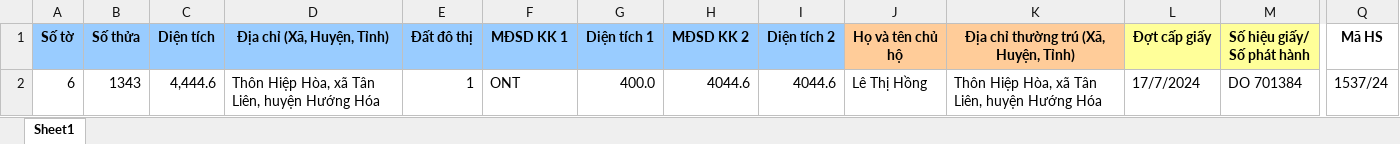
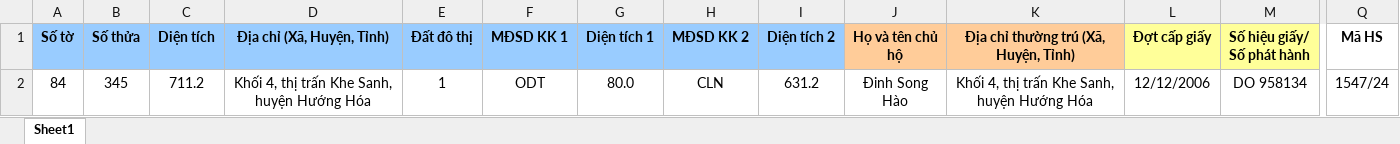
Before and after one commit to guitarkhongem/SOMUCKE, an Excel workbook: SODO/Khe Sanh/FixedRowCopy.xlsx, sheet Sheet1, drawn as a sheet; only a part is shown, gaps mark what is left out; values as stored, in another font and other column widths than the file's, no borders; charts and pictures not drawn; removed rows and columns are numbered as before the commit, all else as after; rows hold the shown columns only; the diff names each change by its address in the sheet, - before the commit and + after, or states it on an @@ line.

```diff
--- a/SODO/Khe Sanh/FixedRowCopy.xlsx (sheet Sheet1)
+++ b/SODO/Khe Sanh/FixedRowCopy.xlsx (sheet Sheet1)
-row 2: 6 | 1343 | 4,444.6 | Thôn Hiệp Hòa, xã Tân Liên, huyện Hướng Hóa | 1 | ONT | 400.0 | 4044.6 | 4044.6 | Lê Thị Hồng | Thôn Hiệp Hòa, xã Tân Liên, huyện Hướng Hóa | 17/7/2024 | DO 701384 | 1537/24
+row 2: 84 | 345 | 711.2 | Khối 4, thị trấn Khe Sanh, huyện Hướng Hóa | 1 | ODT | 80.0 | CLN | 631.2 | Đinh Song Hào | Khối 4, thị trấn Khe Sanh, huyện Hướng Hóa | 12/12/2006 | DO 958134 | 1547/24
```
Also changed, not shown: charts or pictures, SODO/Khe Sanh/Mau Gcadas_Khe Sanh.xlsm, 1 other file.
